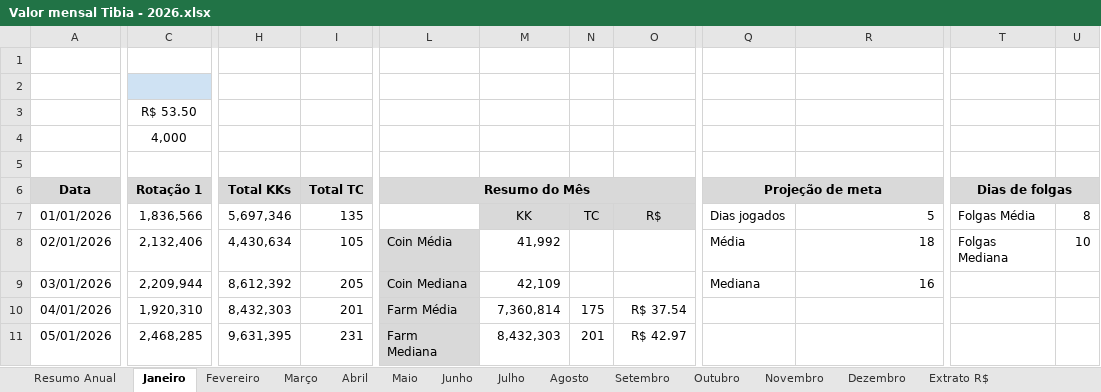
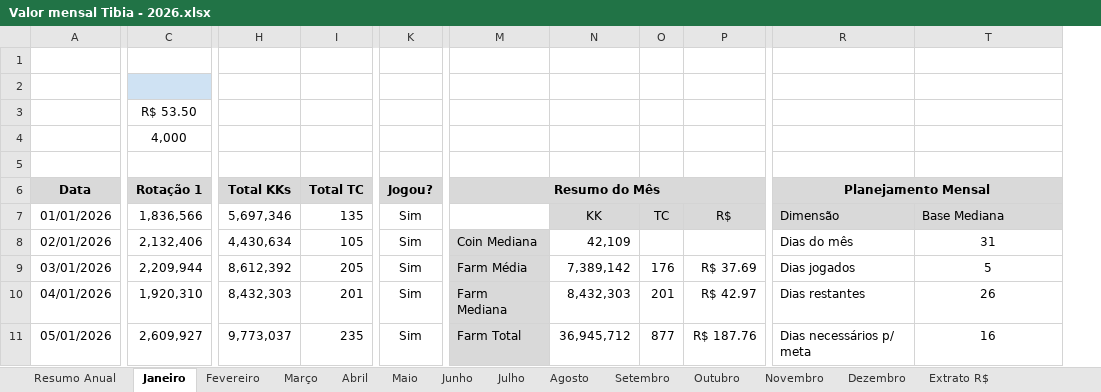
Before and after one commit to joaovrs16/tibia-economic-analysis, an Excel workbook: Valor mensal Tibia - 2026.xlsx, sheet Janeiro, drawn as a sheet; only a part is shown, gaps mark what is left out; values as stored, in another font and other column widths than the file's, no borders; charts and pictures and conditional formats not drawn; removed rows and columns are numbered as before the commit, all else as after; the diff covers the shown part only; the diff names each change by its address in the sheet, - before the commit and + after, or states it on an @@ line.

Commit message:
Unificação da tabela meta mensal e folgas
Planejamento mensal abrange os dados das duas tabelas de forma simples, ocultando a média e disponibilizando a médiana para uma consulta com valores mais próximos da realidade.

O valor da Coin Média foi removido da tabela de resumo, pois a variação do valor poderia ser um problema a longo prazo devido a fatores como: preços exagerados, trolls, oportunidades rápidas ou com pouco liquidez.

Já o valor do farm média e mediana se mantiveram para análise de volumes, já que os valores estão sempre variando, fora a possibilidade de drops raros. Ambos os valores ficam disponíveis para que essa análise possa ser feita diariamente.

```diff
--- a/Valor mensal Tibia - 2026.xlsx (sheet Janeiro)
+++ b/Valor mensal Tibia - 2026.xlsx (sheet Janeiro)
+column K, rows 6-11: Jogou? | Sim | Sim | Sim | Sim | Sim
-column Q, rows 6-9: Projeção de meta | Dias jogados | Média | Mediana
+column R, rows 6-11: Planejamento Mensal | Dimensão | Dias do mês | Dias jogados | Dias restantes | Dias necessários p/ meta
-column T, rows 6-8: Dias de folgas | Folgas Média | Folgas Mediana
-column U, rows 7-8: 8 | 10
-T7: 5
+T7: Base Mediana
-T7 fill: none
+T7 fill: #D9D9D9
-M8: Coin Média
+M8: Coin Mediana
-N8: 41,992
+N8: 42,109
-T8: 18
+T8: 31
-T8:T9 alignment: right
+T8:T9 alignment: center
-M9: Coin Mediana
+M9: Farm Média
-N9: 42,109
+N9: 7,389,142
-O9: (empty)
+O9: 176
-P9: (empty)
+P9: R$ 37.69
-T9: 16
+T9: 5
-M10: Farm Média
+M10: Farm Mediana
-N10: 7,360,814
+N10: 8,432,303
-O10: 175
+O10: 201
-P10: R$ 37.54
+P10: R$ 42.97
-T10: (empty)
+T10: 26
-C11 (R$ 53.50): 2,468,285
+C11 (R$ 53.50): 2,609,927
-H11: 9,631,395
+H11: 9,773,037
-I11: 231
+I11: 235
-M11: Farm Mediana
+M11: Farm Total
-N11: 8,432,303
+N11: 36,945,712
-O11: 201
+O11: 877
-P11: R$ 42.97
+P11: R$ 187.76
-T11: (empty)
+T11: 16
```
Also changed, not shown: 1 removed column, 14 edited cells and cell formats elsewhere in this sheet, sheet Fevereiro, sheet Junho, sheet Setembro, sheet Novembro, sheet Abril, sheet Março, 6 more sheets, formulas that keep their value, hidden cells.
